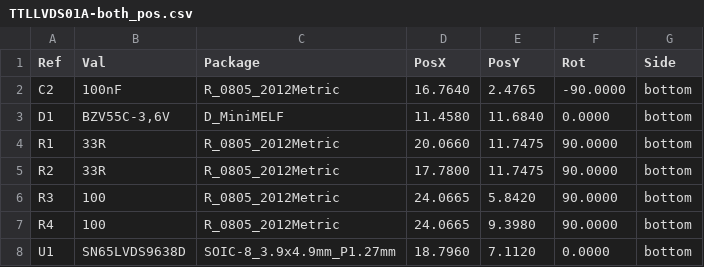
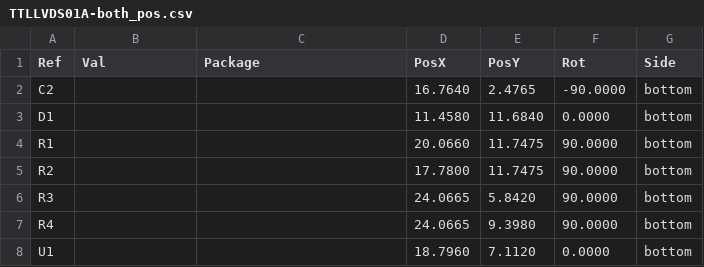
Before and after one commit to mlab-modules/TTLLVDS01, a CSV file: hw/cam_profi/TTLLVDS01A-both_pos.csv, drawn as a sheet.

```diff
--- a/hw/cam_profi/TTLLVDS01A-both_pos.csv
+++ b/hw/cam_profi/TTLLVDS01A-both_pos.csv
@@ -1,8 +1,8 @@
 Ref,Val,Package,PosX,PosY,Rot,Side
-"C2","100nF","R_0805_2012Metric",16.7640,2.4765,-90.0000,bottom
-"D1","BZV55C-3,6V","D_MiniMELF",11.4580,11.6840,0.0000,bottom
-"R1","33R","R_0805_2012Metric",20.0660,11.7475,90.0000,bottom
-"R2","33R","R_0805_2012Metric",17.7800,11.7475,90.0000,bottom
-"R3","100","R_0805_2012Metric",24.0665,5.8420,90.0000,bottom
-"R4","100","R_0805_2012Metric",24.0665,9.3980,90.0000,bottom
-"U1","SN65LVDS9638D","SOIC-8_3.9x4.9mm_P1.27mm",18.7960,7.1120,0.0000,bottom
+"C2","","",16.7640,2.4765,-90.0000,bottom
+"D1","","",11.4580,11.6840,0.0000,bottom
+"R1","","",20.0660,11.7475,90.0000,bottom
+"R2","","",17.7800,11.7475,90.0000,bottom
+"R3","","",24.0665,5.8420,90.0000,bottom
+"R4","","",24.0665,9.3980,90.0000,bottom
+"U1","","",18.7960,7.1120,0.0000,bottom
```
Also changed, not shown: 20 other files.
